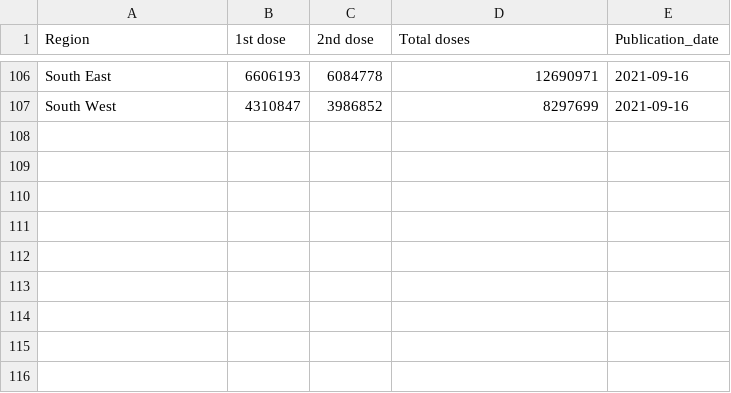
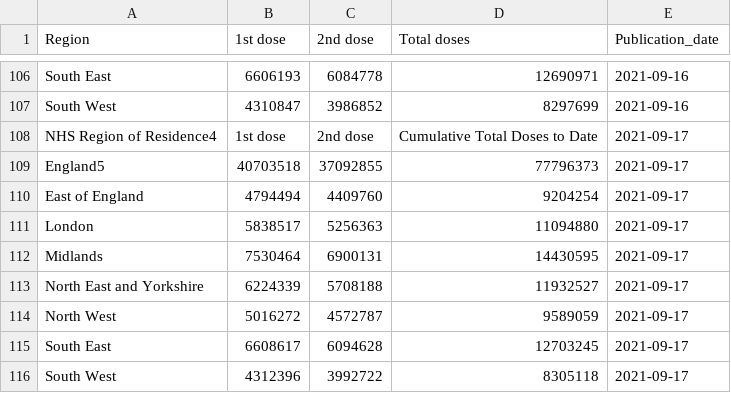
Before and after one commit to externality44/Automate-vaccine-briefing, a CSV file: data/eng_vaccine.csv, drawn as a sheet; only a part is shown, gaps mark what is left out.

```diff
--- a/data/eng_vaccine.csv
+++ b/data/eng_vaccine.csv
@@ -107 +107,10 @@ Region,1st dose,2nd dose,Total doses,Publication_date
 "South West","4310847","3986852","8297699",2021-09-16
+"NHS Region of Residence4","1st dose","2nd dose","Cumulative Total Doses to Date",2021-09-17
+"England5","40703518","37092855","77796373",2021-09-17
+"East of England","4794494","4409760","9204254",2021-09-17
+"London","5838517","5256363","11094880",2021-09-17
+"Midlands","7530464","6900131","14430595",2021-09-17
+"North East and Yorkshire","6224339","5708188","11932527",2021-09-17
+"North West","5016272","4572787","9589059",2021-09-17
+"South East","6608617","6094628","12703245",2021-09-17
+"South West","4312396","3992722","8305118",2021-09-17
```
Also changed, not shown: data/NI_vaccine.csv, data/scot_vaccine.csv, 1 other file.
